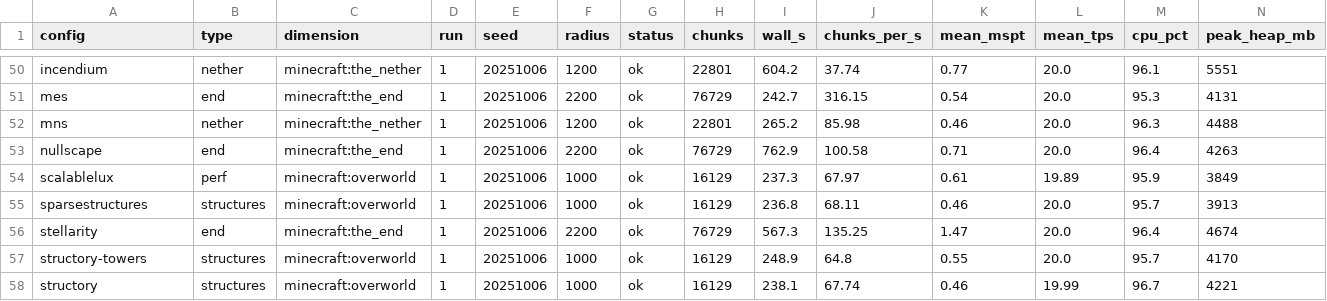
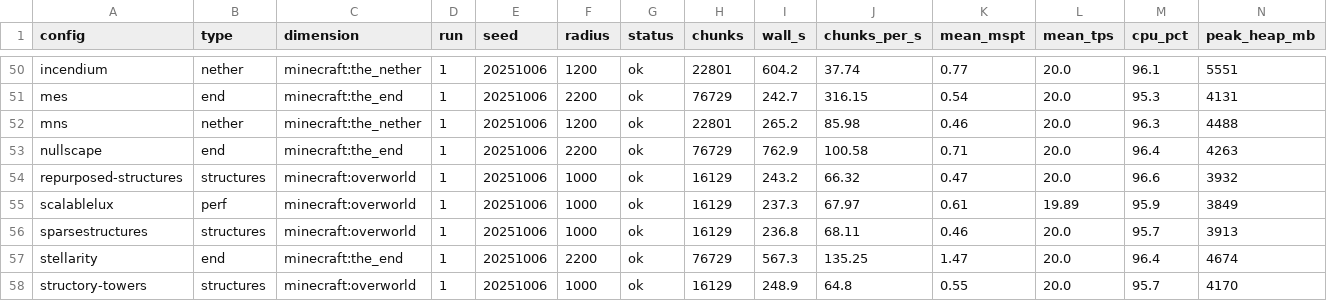
Before and after one commit to Froosty11/metamods, a CSV file: reports/s6-modlist/bench.csv, drawn as a sheet; only a part is shown, gaps mark what is left out; the shorter side is filled out with more unchanged rows; rows hold the shown columns only; the diff names each change by its address in the sheet, - before the commit and + after, or states it on an @@ line.

```diff
--- a/reports/s6-modlist/bench.csv
+++ b/reports/s6-modlist/bench.csv
+row 54: repurposed-structures | structures | minecraft:overworld | 1 | 20251006 | 1000 | ok | 16129 | 243.2 | 66.32 | 0.47 | 20.0 | 96.6 | 3932
```
Also changed, not shown: 2 other files.
